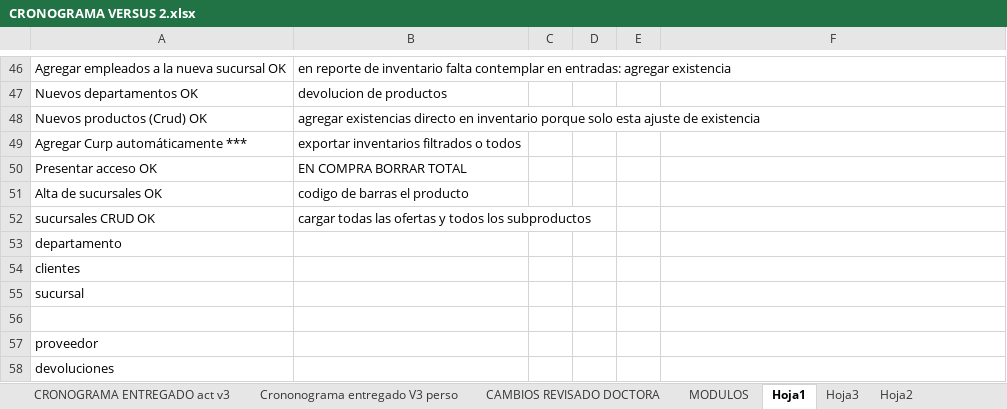
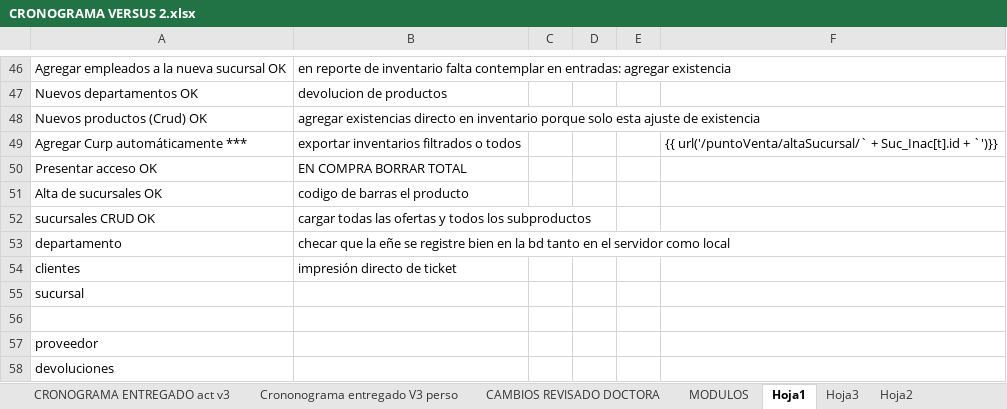
Before and after one commit to HeberZabdiel/FarmaciaGiDocumentos, an Excel workbook: SPRINT 1/CRONOGRAMA VERSUS 2.xlsx, sheet Hoja1, drawn as a sheet; only a part is shown, gaps mark what is left out; values as stored, in another font and other column widths than the file's, no borders; the diff names each change by its address in the sheet, - before the commit and + after, or states it on an @@ line.

```diff
--- a/SPRINT 1/CRONOGRAMA VERSUS 2.xlsx (sheet Hoja1)
+++ b/SPRINT 1/CRONOGRAMA VERSUS 2.xlsx (sheet Hoja1)
-F49: (empty)
+F49: {{ url('/puntoVenta/altaSucursal/` + Suc_Inac[t].id + `')}}
-B53: (empty)
+B53: checar que la eñe se registre bien en la bd tanto en el servidor como local
-B54: (empty)
+B54: impresión directo de ticket
```
Also changed, not shown: FORMATOS DE RESIDENCIA/RECIBIDOS FIRMADOS Y ENVIADOS/CRONOGRAMA Y REPORTES PARCIALES ENVIADOS/FORMATO HOJA DE REVISORES/Copia de HOJA DE REVISORES 2020 PARCIAL 2.xlsx, FORMATOS DE RESIDENCIA/RECIBIDOS FIRMADOS Y ENVIADOS/CRONOGRAMA Y REPORTES PARCIALES ENVIADOS/FORMATO HOJA DE REVISORES/Copia de HOJA DE REVISORES 2020.xlsx, 24 other files.
